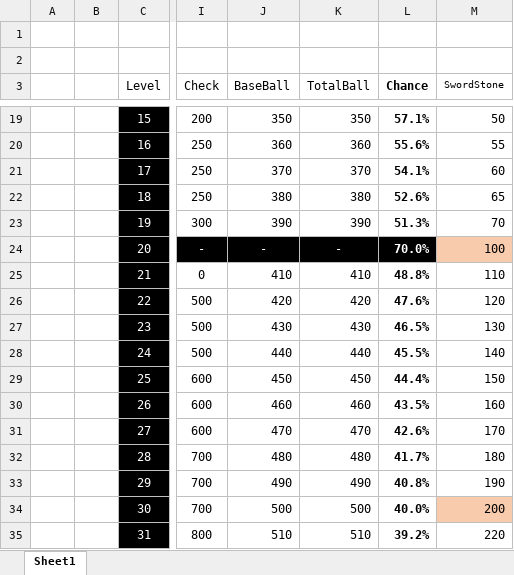
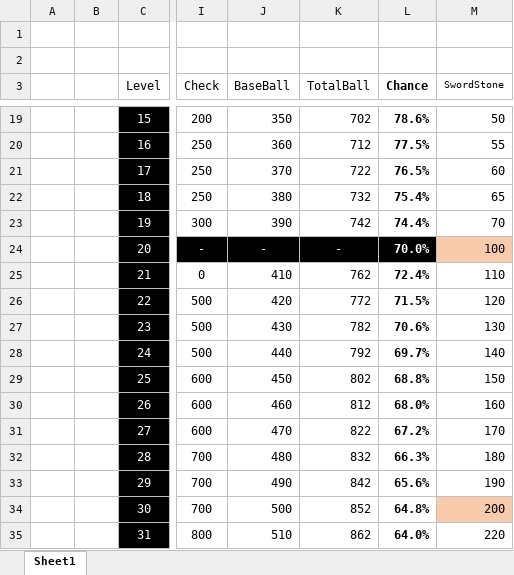
Before and after one commit to Balloon208/Unity_Weapon_Forge, an Excel workbook: 검 강화 게임.xlsx, sheet Sheet1, drawn as a sheet; only a part is shown, gaps mark what is left out; values as stored, in another font and other column widths than the file's, no borders; charts and pictures and conditional formats not drawn; the diff covers the shown part only; the diff names each change by its address in the sheet, - before the commit and + after, or states it on an @@ line.

```diff
--- a/검 강화 게임.xlsx (sheet Sheet1)
+++ b/검 강화 게임.xlsx (sheet Sheet1)
-K19 (TotalBall): 350
+K19 (TotalBall): 702
-L19 (Chance): 57.1%
+L19 (Chance): 78.6%
-K20 (TotalBall): 360
+K20 (TotalBall): 712
-L20 (Chance): 55.6%
+L20 (Chance): 77.5%
-K21 (TotalBall): 370
+K21 (TotalBall): 722
-L21 (Chance): 54.1%
+L21 (Chance): 76.5%
-K22 (TotalBall): 380
+K22 (TotalBall): 732
-L22 (Chance): 52.6%
+L22 (Chance): 75.4%
-K23 (TotalBall): 390
+K23 (TotalBall): 742
-L23 (Chance): 51.3%
+L23 (Chance): 74.4%
-K25 (TotalBall): 410
+K25 (TotalBall): 762
-L25 (Chance): 48.8%
+L25 (Chance): 72.4%
-K26 (TotalBall): 420
+K26 (TotalBall): 772
-L26 (Chance): 47.6%
+L26 (Chance): 71.5%
-K27 (TotalBall): 430
+K27 (TotalBall): 782
-L27 (Chance): 46.5%
+L27 (Chance): 70.6%
-K28 (TotalBall): 440
+K28 (TotalBall): 792
-L28 (Chance): 45.5%
+L28 (Chance): 69.7%
-K29 (TotalBall): 450
+K29 (TotalBall): 802
-L29 (Chance): 44.4%
+L29 (Chance): 68.8%
-K30 (TotalBall): 460
+K30 (TotalBall): 812
-L30 (Chance): 43.5%
+L30 (Chance): 68.0%
-K31 (TotalBall): 470
+K31 (TotalBall): 822
-L31 (Chance): 42.6%
+L31 (Chance): 67.2%
-K32 (TotalBall): 480
+K32 (TotalBall): 832
-L32 (Chance): 41.7%
+L32 (Chance): 66.3%
-K33 (TotalBall): 490
+K33 (TotalBall): 842
-L33 (Chance): 40.8%
+L33 (Chance): 65.6%
-K34 (TotalBall): 500
+K34 (TotalBall): 852
-L34 (Chance): 40.0%
+L34 (Chance): 64.8%
-K35 (TotalBall): 510
+K35 (TotalBall): 862
-L35 (Chance): 39.2%
+L35 (Chance): 64.0%
```
Also changed, not shown: 67 edited cells elsewhere in this sheet, charts or pictures, 6 other files.
